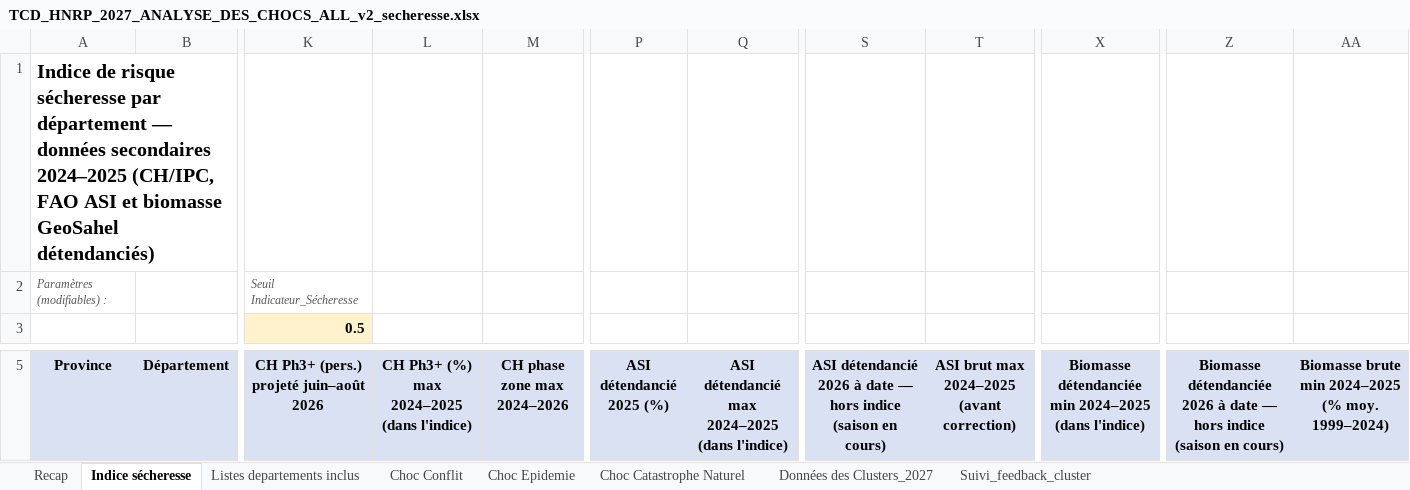
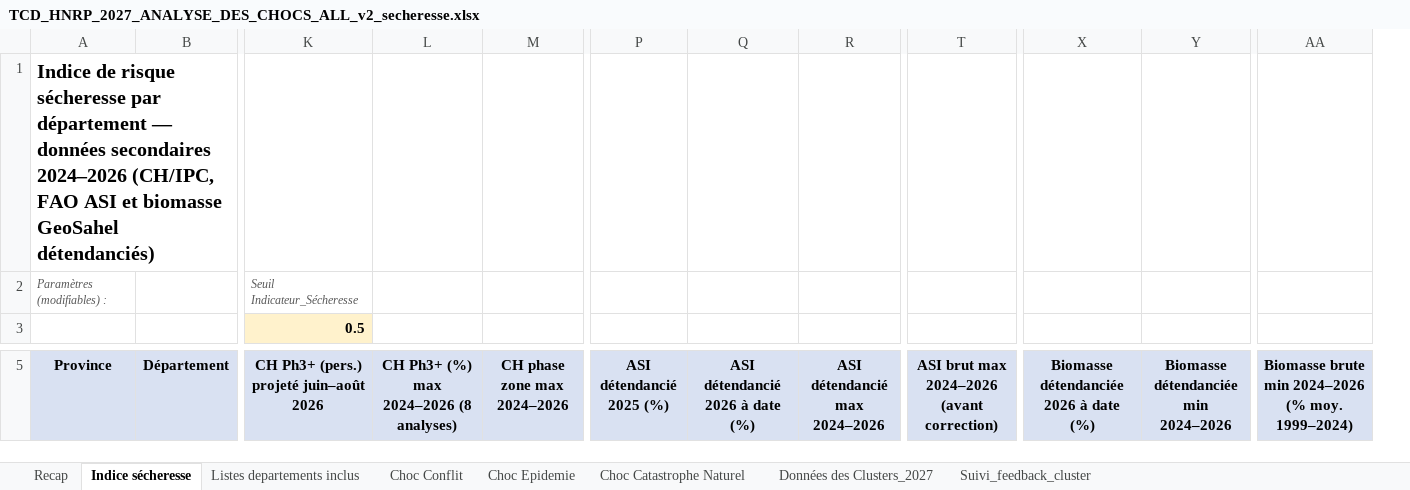
Before and after one commit to OCHA-DAP/ds-aa-tcd-drought, an Excel workbook: docs/hnrp_2027_secheresse/TCD_HNRP_2027_ANALYSE_DES_CHOCS_ALL_v2_secheresse.xlsx, sheet Indice sécheresse, drawn as a sheet; only a part is shown, gaps mark what is left out; values as stored, in another font and other column widths than the file's, no borders; conditional formats not drawn; removed rows and columns are numbered as before the commit, all else as after; the diff covers the shown part only; the diff names each change by its address in the sheet, - before the commit and + after, or states it on an @@ line.

```diff
--- a/docs/hnrp_2027_secheresse/TCD_HNRP_2027_ANALYSE_DES_CHOCS_ALL_v2_secheresse.xlsx (sheet Indice sécheresse)
+++ b/docs/hnrp_2027_secheresse/TCD_HNRP_2027_ANALYSE_DES_CHOCS_ALL_v2_secheresse.xlsx (sheet Indice sécheresse)
+column R (ASI détendancié max 2024–2026), empty
-column S, row 5: ASI détendancié 2026 à date — hors indice (saison en cours)
+column Y, row 5: Biomasse détendanciée min 2024–2026
-column Z, row 5: Biomasse détendanciée 2026 à date — hors indice (saison en cours)
-A1 (Province): …données secondaires 2024–2025 (CH/IPC, FAO…
+A1 (Province): …données secondaires 2024–2026 (CH/IPC, FAO…
-L5: CH Ph3+ (%) max 2024–2025 (dans l'indice)
+L5: CH Ph3+ (%) max 2024–2026 (8 analyses)
-Q5: ASI détendancié max 2024–2025 (dans l'indice)
+Q5: ASI détendancié 2026 à date (%)
-T5: ASI brut max 2024–2025 (avant correction)
+T5: ASI brut max 2024–2026 (avant correction)
-X5: Biomasse détendanciée min 2024–2025 (dans l'indice)
+X5: Biomasse détendanciée 2026 à date (%)
-AA5: …brute min 2024–2025 (% moy.…
+AA5: …brute min 2024–2026 (% moy.…
```
Also changed, not shown: 484 edited cells elsewhere in this sheet, sheet Recap, formulas that keep their value, 6 other files.
